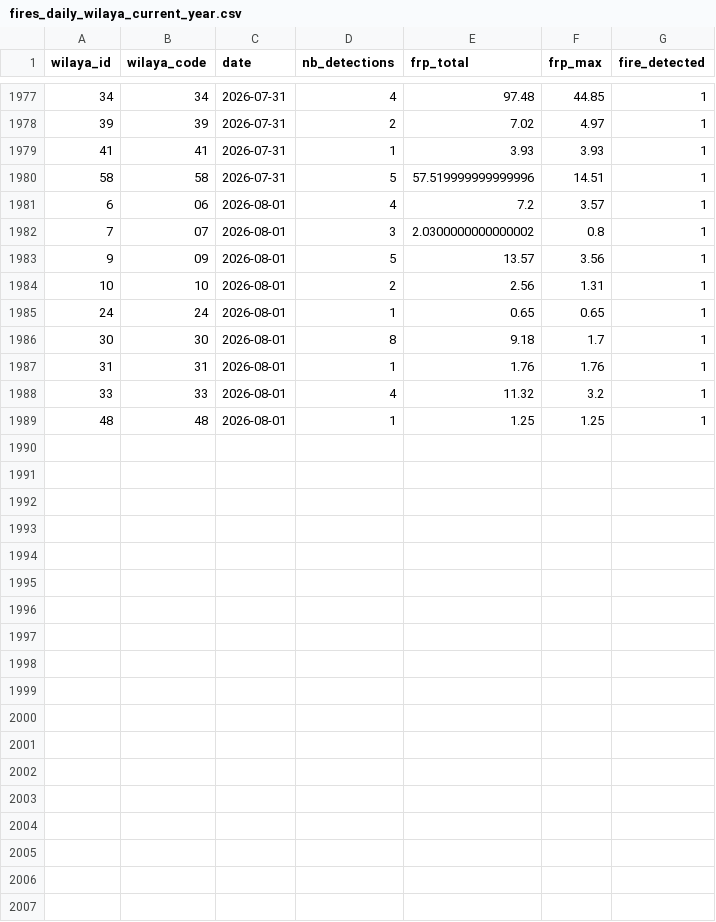
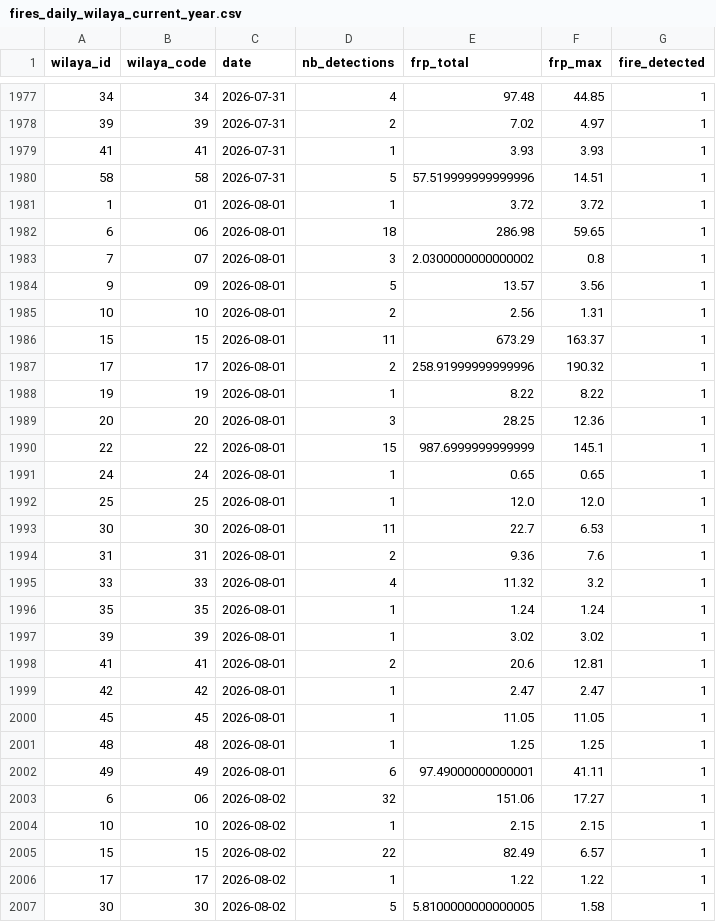
Before and after one commit to kenzakab16/firerisk-dz-data, a CSV file: data/processed/fires_daily_wilaya_current_year.csv, drawn as a sheet; only a part is shown, gaps mark what is left out; the diff covers the shown part only.

```diff
--- a/data/processed/fires_daily_wilaya_current_year.csv
+++ b/data/processed/fires_daily_wilaya_current_year.csv
@@ -1980,3 +1980,4 @@ wilaya_id,wilaya_code,date,nb_detections,frp_total,frp_max,fire_detected
 58,58,2026-07-31,5,57.519999999999996,14.51,1
-6,06,2026-08-01,4,7.2,3.57,1
+1,01,2026-08-01,1,3.72,3.72,1
+6,06,2026-08-01,18,286.98,59.65,1
 7,07,2026-08-01,3,2.0300000000000002,0.8,1
@@ -1984,6 +1985,23 @@ wilaya_id,wilaya_code,date,nb_detections,frp_total,frp_max,fire_detected
 10,10,2026-08-01,2,2.56,1.31,1
+15,15,2026-08-01,11,673.29,163.37,1
+17,17,2026-08-01,2,258.91999999999996,190.32,1
+19,19,2026-08-01,1,8.22,8.22,1
+20,20,2026-08-01,3,28.25,12.36,1
+22,22,2026-08-01,15,987.6999999999999,145.1,1
 24,24,2026-08-01,1,0.65,0.65,1
-30,30,2026-08-01,8,9.18,1.7,1
-31,31,2026-08-01,1,1.76,1.76,1
+25,25,2026-08-01,1,12.0,12.0,1
+30,30,2026-08-01,11,22.7,6.53,1
+31,31,2026-08-01,2,9.36,7.6,1
 33,33,2026-08-01,4,11.32,3.2,1
+35,35,2026-08-01,1,1.24,1.24,1
+39,39,2026-08-01,1,3.02,3.02,1
+41,41,2026-08-01,2,20.6,12.81,1
+42,42,2026-08-01,1,2.47,2.47,1
+45,45,2026-08-01,1,11.05,11.05,1
 48,48,2026-08-01,1,1.25,1.25,1
+49,49,2026-08-01,6,97.49000000000001,41.11,1
+6,06,2026-08-02,32,151.06,17.27,1
+10,10,2026-08-02,1,2.15,2.15,1
+15,15,2026-08-02,22,82.49,6.57,1
+17,17,2026-08-02,1,1.22,1.22,1
+30,30,2026-08-02,5,5.8100000000000005,1.58,1
```
Also changed, not shown: 3 added rows and 2 edited cells elsewhere in this file, 2 other files.
